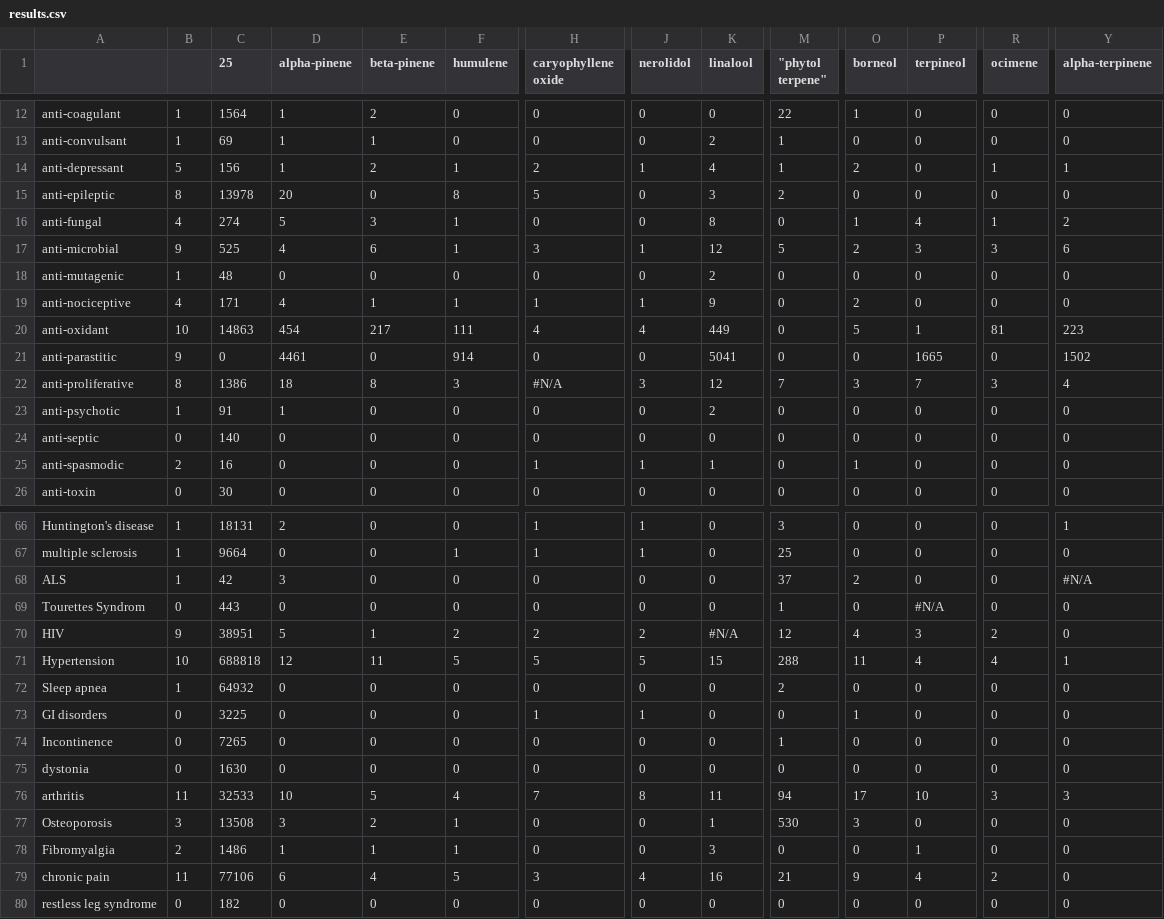
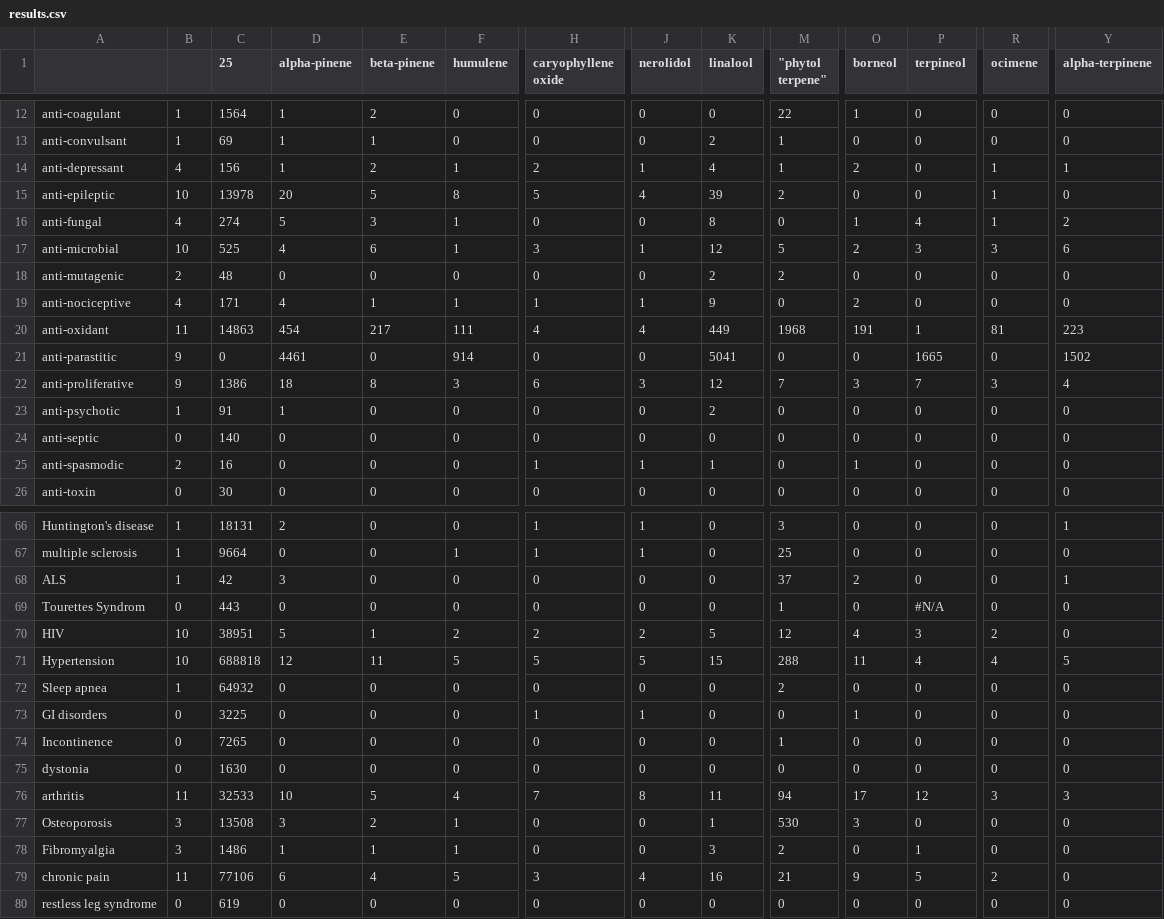
Before and after one commit to Terpedia/terpmed, a CSV file: data/results.csv, drawn as a sheet; only a part is shown, gaps mark what is left out; the diff covers the shown part only; the diff names each change by its address in the sheet, - before the commit and + after, or states it on an @@ line.

```diff
--- a/data/results.csv
+++ b/data/results.csv
-B14: 5
+B14: 4
-B15: 8
+B15: 10
-E15 (beta-pinene): 0
+E15 (beta-pinene): 5
-J15 (nerolidol): 0
+J15 (nerolidol): 4
-K15 (linalool): 3
+K15 (linalool): 39
-R15 (ocimene): 0
+R15 (ocimene): 1
-B17: 9
+B17: 10
-B18: 1
+B18: 2
-M18 ("phytol terpene"): 0
+M18 ("phytol terpene"): 2
-B20: 10
+B20: 11
-M20 ("phytol terpene"): 0
+M20 ("phytol terpene"): 1968
-O20 (borneol): 5
+O20 (borneol): 191
-B22: 8
+B22: 9
-H22 (caryophyllene oxide): #N/A
+H22 (caryophyllene oxide): 6
-Y68 (alpha-terpinene): #N/A
+Y68 (alpha-terpinene): 1
-B70: 9
+B70: 10
-K70 (linalool): #N/A
+K70 (linalool): 5
-Y71 (alpha-terpinene): 1
+Y71 (alpha-terpinene): 5
-P76 (terpineol): 10
+P76 (terpineol): 12
-B78: 2
+B78: 3
-M78 ("phytol terpene"): 0
+M78 ("phytol terpene"): 2
-P79 (terpineol): 4
+P79 (terpineol): 5
-C80 (25): 182
+C80 (25): 619
```
Also changed, not shown: 26 edited cells elsewhere in this file, public/results.csv, 2 other files.
